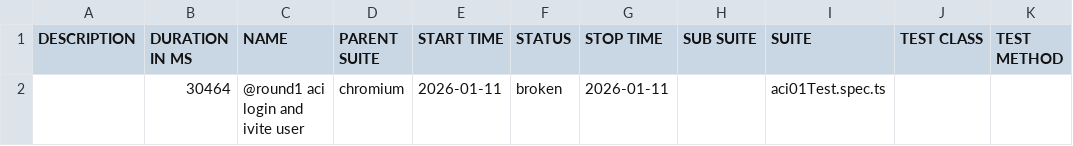
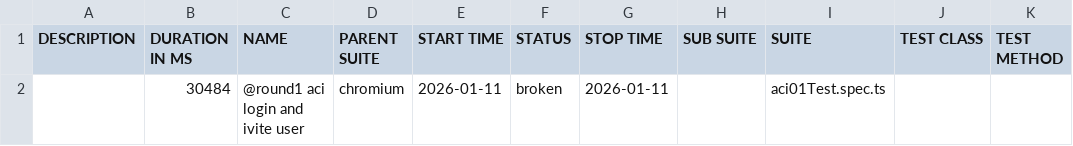
Before and after one commit to Amit056/playwrightTypescript, a CSV file: data/suites.csv, drawn as a sheet.

```diff
--- a/data/suites.csv
+++ b/data/suites.csv
@@ -1,2 +1,2 @@
 "DESCRIPTION","DURATION IN MS","NAME","PARENT SUITE","START TIME","STATUS","STOP TIME","SUB SUITE","SUITE","TEST CLASS","TEST METHOD"
-"","30464","@round1 aci login and ivite user","chromium","2026-01-11","broken","2026-01-11","","aci01Test.spec.ts","",""
+"","30484","@round1 aci login and ivite user","chromium","2026-01-11","broken","2026-01-11","","aci01Test.spec.ts","",""
```
Also changed, not shown: 32 other files.
